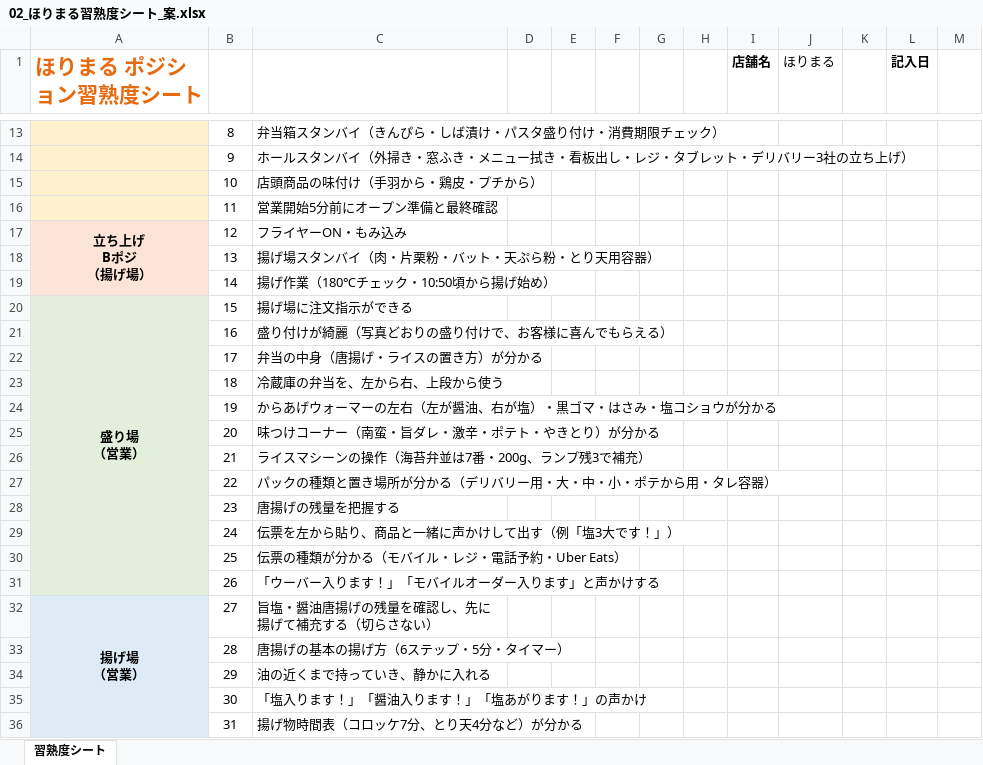
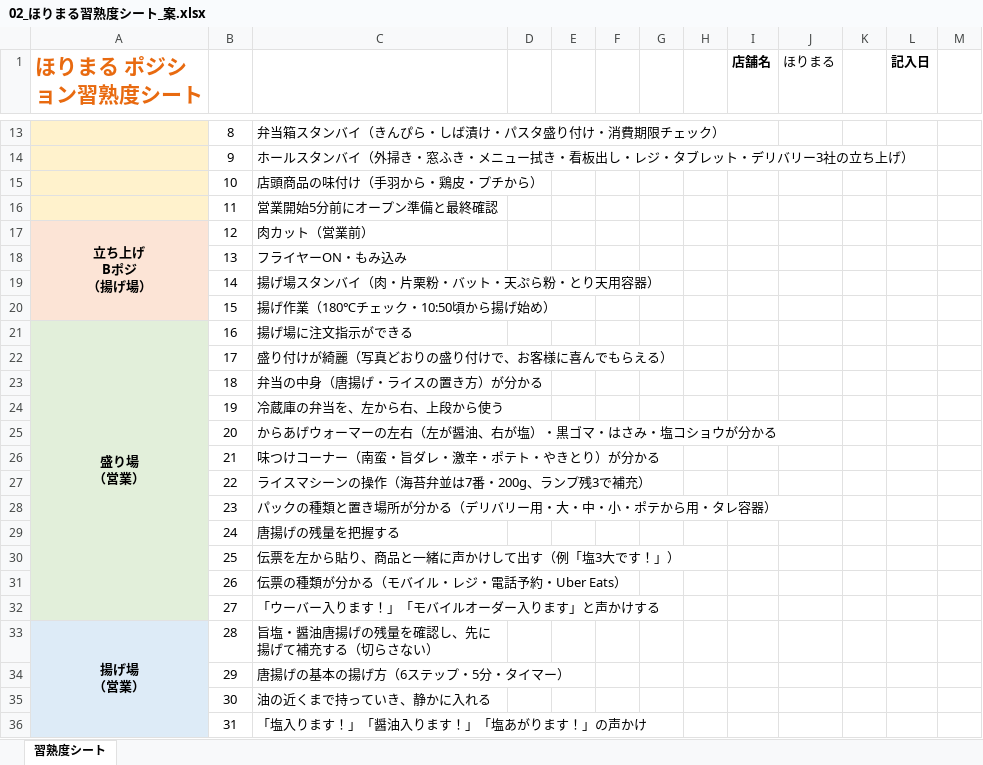
Before and after one commit to ahouprojectmaimai-beep/claude, an Excel workbook: horimaru/02_ほりまる習熟度シート_案.xlsx, sheet 習熟度シート, drawn as a sheet; only a part is shown, gaps mark what is left out; values as stored, in another font and other column widths than the file's, no borders; conditional formats not drawn; removed rows and columns are numbered as before the commit, all else as after; ↵ is a line break in a cell; the diff covers the shown part only; the diff names each change by its address in the sheet, - before the commit and + after, or states it on an @@ line.

```diff
--- a/horimaru/02_ほりまる習熟度シート_案.xlsx (sheet 習熟度シート)
+++ b/horimaru/02_ほりまる習熟度シート_案.xlsx (sheet 習熟度シート)
-A17:A19 merged
+A17:A20 merged
-C17: フライヤーON・もみ込み
+C17: 肉カット（営業前）
-C18: 揚げ場スタンバイ（肉・片栗粉・バット・天ぷら粉・とり天用容器）
+C18: フライヤーON・もみ込み
-C19: 揚げ作業（180℃チェック・10:50頃から揚げ始め）
+C19: 揚げ場スタンバイ（肉・片栗粉・バット・天ぷら粉・とり天用容器）
-A20 (ほりまる ポジション習熟度シート): 盛り場 ↵ （営業）
+A20 (ほりまる ポジション習熟度シート): (empty)
-A20 fill: #E2EFDA
+A20 fill: #FCE4D6
-A20:A31 merged
-C20: 揚げ場に注文指示ができる
+C20: 揚げ作業（180℃チェック・10:50頃から揚げ始め）
-A21 (ほりまる ポジション習熟度シート): (empty)
+A21 (ほりまる ポジション習熟度シート): 盛り場 ↵ （営業）
+A21:A32 merged
-C21: 盛り付けが綺麗（写真どおりの盛り付けで、お客様に喜んでもらえる）
+C21: 揚げ場に注文指示ができる
-C22: 弁当の中身（唐揚げ・ライスの置き方）が分かる
+C22: 盛り付けが綺麗（写真どおりの盛り付けで、お客様に喜んでもらえる）
-C23: 冷蔵庫の弁当を、左から右、上段から使う
+C23: 弁当の中身（唐揚げ・ライスの置き方）が分かる
-C24: からあげウォーマーの左右（左が醤油、右が塩）・黒ゴマ・はさみ・塩コショウが分かる
+C24: 冷蔵庫の弁当を、左から右、上段から使う
-C25: 味つけコーナー（南蛮・旨ダレ・激辛・ポテト・やきとり）が分かる
+C25: からあげウォーマーの左右（左が醤油、右が塩）・黒ゴマ・はさみ・塩コショウが分かる
-C26: ライスマシーンの操作（海苔弁並は7番・200g、ランプ残3で補充）
+C26: 味つけコーナー（南蛮・旨ダレ・激辛・ポテト・やきとり）が分かる
-C27: パックの種類と置き場所が分かる（デリバリー用・大・中・小・ポテから用・タレ容器）
+C27: ライスマシーンの操作（海苔弁並は7番・200g、ランプ残3で補充）
-C28: 唐揚げの残量を把握する
+C28: パックの種類と置き場所が分かる（デリバリー用・大・中・小・ポテから用・タレ容器）
-C29: 伝票を左から貼り、商品と一緒に声かけして出す（例「塩3大です！」）
+C29: 唐揚げの残量を把握する
-C30: 伝票の種類が分かる（モバイル・レジ・電話予約・Uber Eats）
+C30: 伝票を左から貼り、商品と一緒に声かけして出す（例「塩3大です！」）
-C31: 「ウーバー入ります！」「モバイルオーダー入ります」と声かけする
+C31: 伝票の種類が分かる（モバイル・レジ・電話予約・Uber Eats）
-A32 (ほりまる ポジション習熟度シート): 揚げ場 ↵ （営業）
+A32 (ほりまる ポジション習熟度シート): (empty)
-A32 fill: #DDEBF7
+A32 fill: #E2EFDA
-A32:A40 merged
-C32: 旨塩・醤油唐揚げの残量を確認し、先に揚げて補充する（切らさない）
+C32: 「ウーバー入ります！」「モバイルオーダー入ります」と声かけする
-A33 (ほりまる ポジション習熟度シート): (empty)
+A33 (ほりまる ポジション習熟度シート): 揚げ場 ↵ （営業）
+A33:A41 merged
-C33: 唐揚げの基本の揚げ方（6ステップ・5分・タイマー）
+C33: 旨塩・醤油唐揚げの残量を確認し、先に揚げて補充する（切らさない）
-C34: 油の近くまで持っていき、静かに入れる
+C34: 唐揚げの基本の揚げ方（6ステップ・5分・タイマー）
-C35: 「塩入ります！」「醤油入ります！」「塩あがります！」の声かけ
+C35: 油の近くまで持っていき、静かに入れる
-C36: 揚げ物時間表（コロッケ7分、とり天4分など）が分かる
+C36: 「塩入ります！」「醤油入ります！」「塩あがります！」の声かけ
```
Also changed, not shown: 1 added row, 79 edited cells, cell formats and merged cells elsewhere in this sheet.
